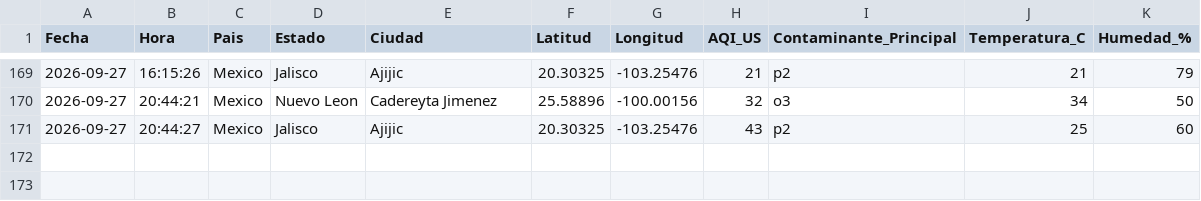
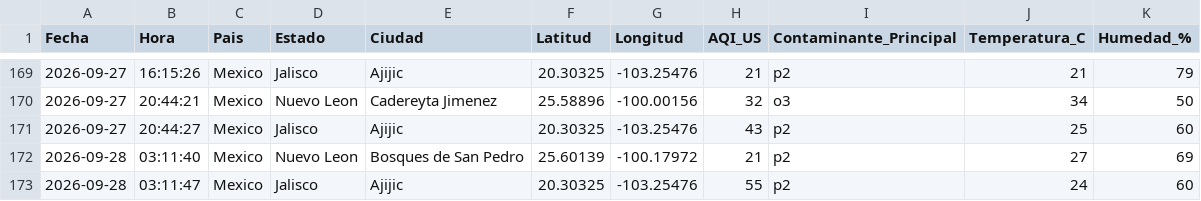
Before and after one commit to vasquez-roberto/calidad-aire-mexico, a CSV file: data/calidad_aire_mexico.csv, drawn as a sheet; only a part is shown, gaps mark what is left out.

```diff
--- a/data/calidad_aire_mexico.csv
+++ b/data/calidad_aire_mexico.csv
@@ -171 +171,3 @@ Fecha,Hora,Pais,Estado,Ciudad,Latitud,Longitud,AQI_US,Contaminante_Principal,Tem
 2026-09-27,20:44:27,Mexico,Jalisco,Ajijic,20.30325,-103.25476,43,p2,25,60
+2026-09-28,03:11:40,Mexico,Nuevo Leon,Bosques de San Pedro,25.60139,-100.17972,21,p2,27,69
+2026-09-28,03:11:47,Mexico,Jalisco,Ajijic,20.30325,-103.25476,55,p2,24,60
```
